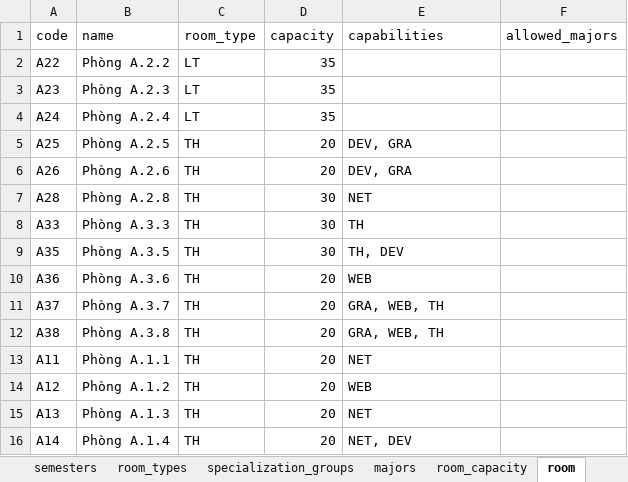
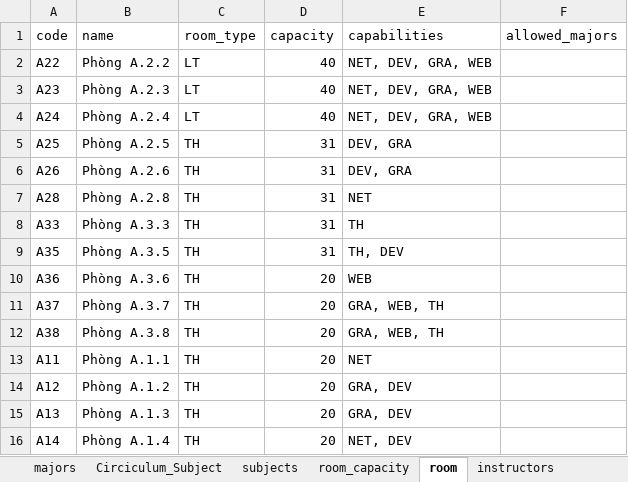
Before and after one commit to tohohai/hotec_timetable, an Excel workbook: data/department.xlsx, sheet room, drawn as a sheet; values as stored, in another font and other column widths than the file's, no borders; the diff names each change by its address in the sheet, - before the commit and + after, or states it on an @@ line.

```diff
--- a/data/department.xlsx (sheet room)
+++ b/data/department.xlsx (sheet room)
+sheet tab: Circiculum_Subject
-D2:D4 (capacity): 35
+D2:D4 (capacity): 40
-E2:E4 (capabilities): (empty)
+E2:E4 (capabilities): NET, DEV, GRA, WEB
-D5:D6 (capacity): 20
+D5:D6 (capacity): 31
-D7:D9 (capacity): 30
+D7:D9 (capacity): 31
-E14 (capabilities): WEB
+E14 (capabilities): GRA, DEV
-E15 (capabilities): NET
+E15 (capabilities): GRA, DEV
```
Also changed, not shown: sheet subjects, sheet majors, sheet room_capacity, sheet room_types, other sheet tabs, data/4_semester.xlsx, data/7_1_roomCapability.xlsx, 3 other files.
